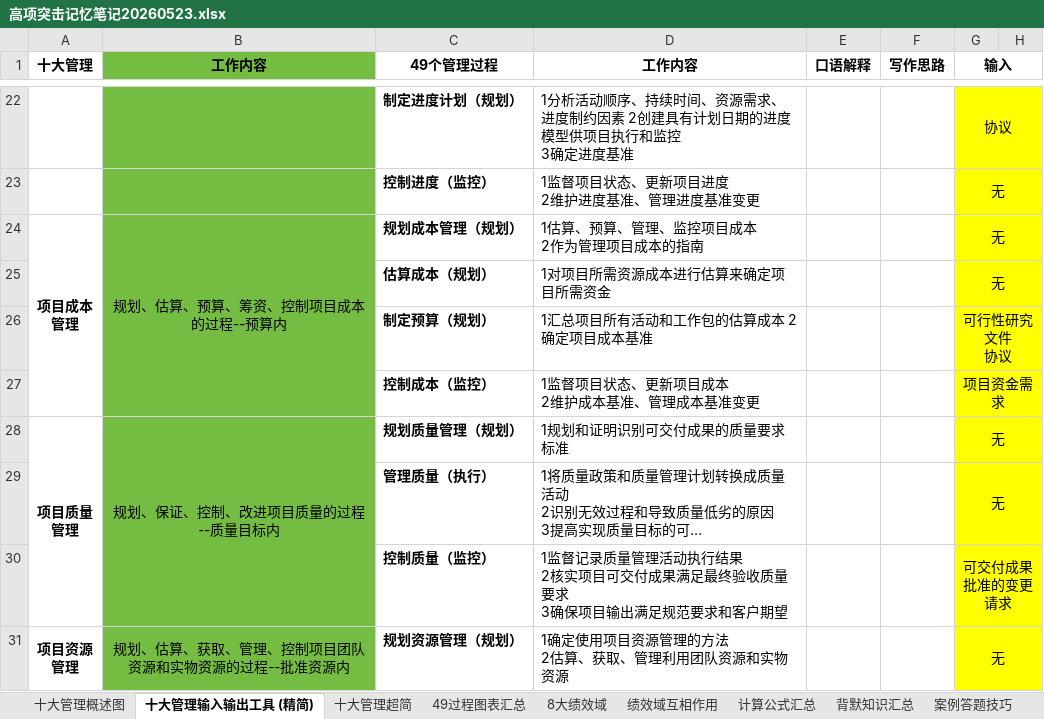
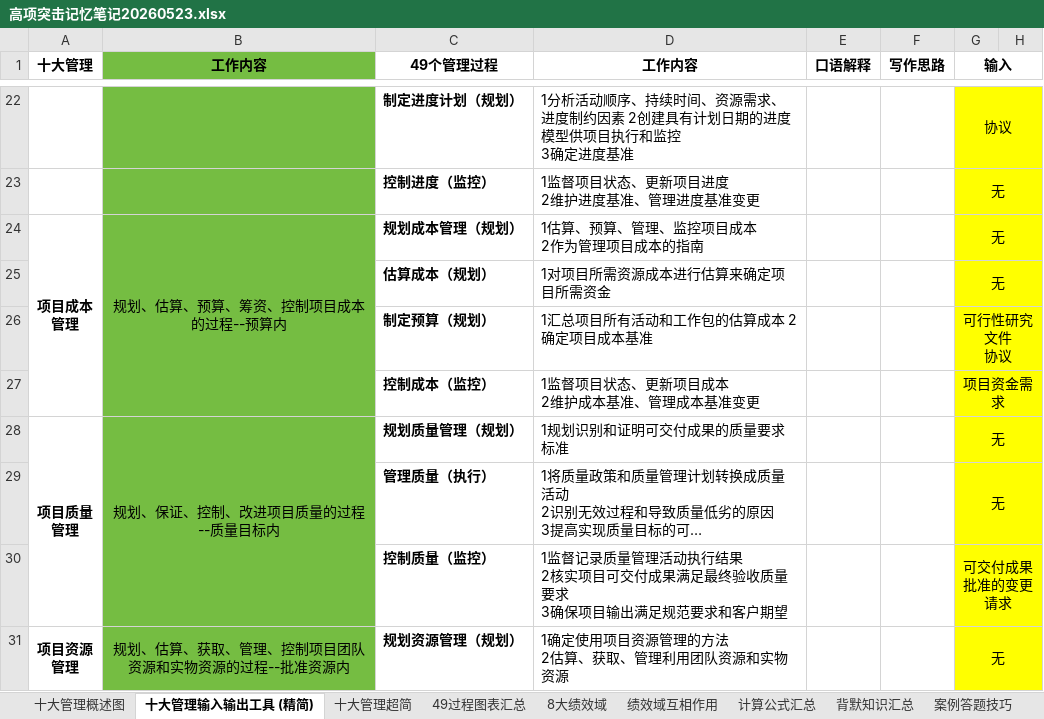
Before and after one commit to shuqingle/04_EXAM, an Excel workbook: 高项突击记忆笔记20260523.xlsx, sheet 十大管理输入输出工具 (精简), drawn as a sheet; only a part is shown, gaps mark what is left out; long unchanged cells end in …; values as stored, in another font and other column widths than the file's, no borders; the diff names each change by its address in the sheet, - before the commit and + after, or states it on an @@ line.

```diff
--- a/高项突击记忆笔记20260523.xlsx (sheet 十大管理输入输出工具 (精简))
+++ b/高项突击记忆笔记20260523.xlsx (sheet 十大管理输入输出工具 (精简))
-D28 (工作内容): 1规划和证明识别可交付成果的质量要求标准
+D28 (工作内容): 1规划识别和证明可交付成果的质量要求标准
```
Also changed, not shown: sheet 十大管理超简, sheet 论文模板, sheet 8大绩效域, charts or pictures, 5 other files.
